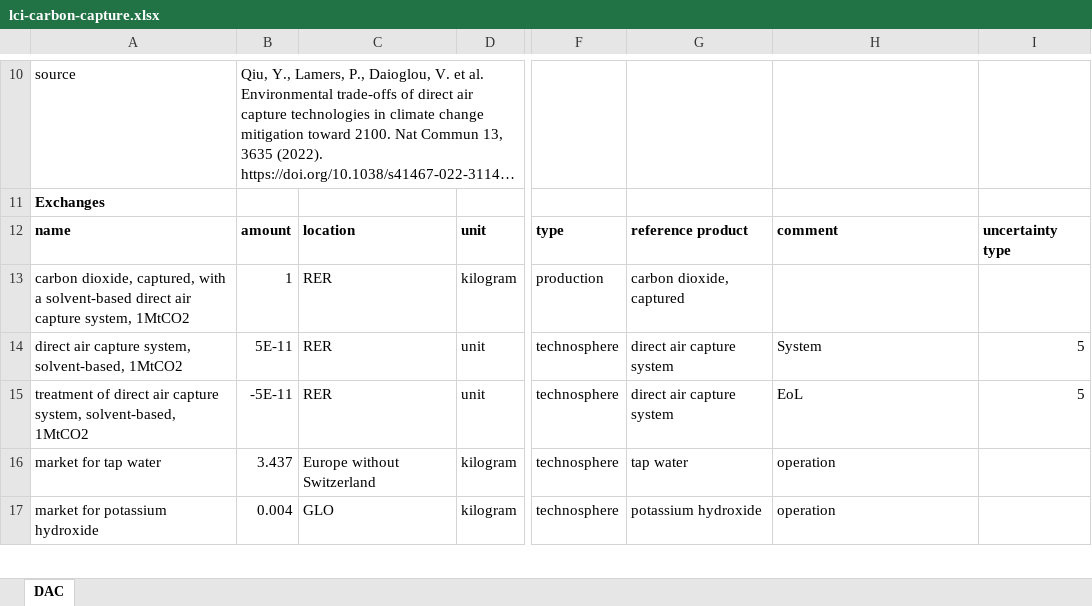
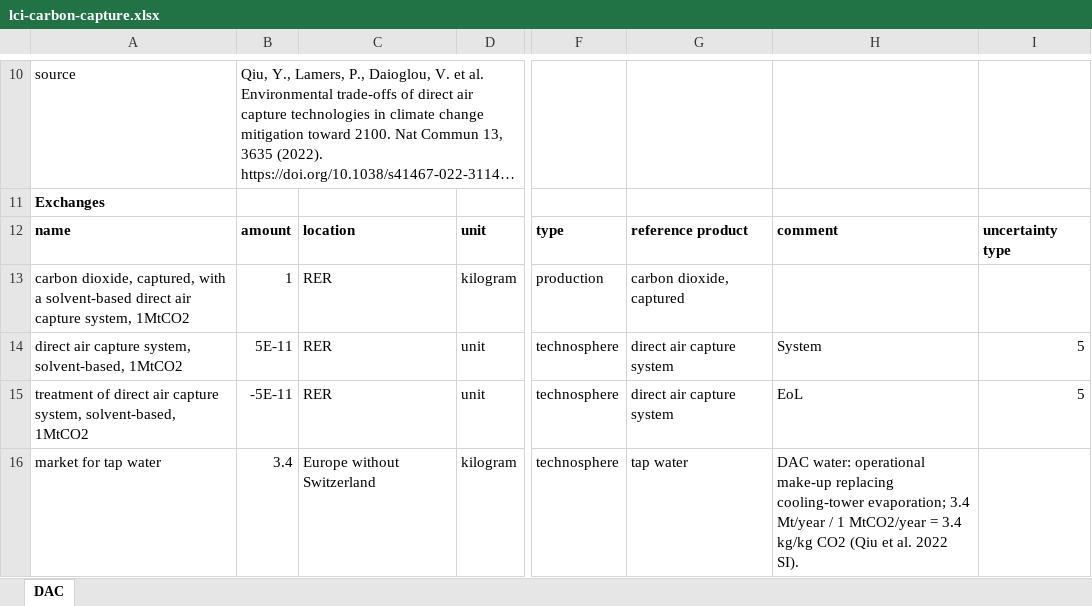
Before and after one commit to polca/premise, an Excel workbook: premise/data/additional_inventories/lci-carbon-capture.xlsx, sheet DAC, drawn as a sheet; only a part is shown, gaps mark what is left out; the shorter side is filled out with more unchanged rows; long unchanged cells end in …; values as stored, in another font and other column widths than the file's, no borders; the diff covers the shown part only; the diff names each change by its address in the sheet, - before the commit and + after, or states it on an @@ line.

Commit message:
Improve DAC water inventory accounting

```diff
--- a/premise/data/additional_inventories/lci-carbon-capture.xlsx (sheet DAC)
+++ b/premise/data/additional_inventories/lci-carbon-capture.xlsx (sheet DAC)
-B16: 3.437
+B16: 3.4
-H16: operation
+H16: DAC water: operational make-up replacing cooling-tower evaporation; 3.4 Mt/year / 1 MtCO2/year = 3.4 kg/kg CO2 (Qiu et al. 2022 SI).
```
Also changed, not shown: 10 added rows and 44 edited cells elsewhere in this sheet, 7 other files.
